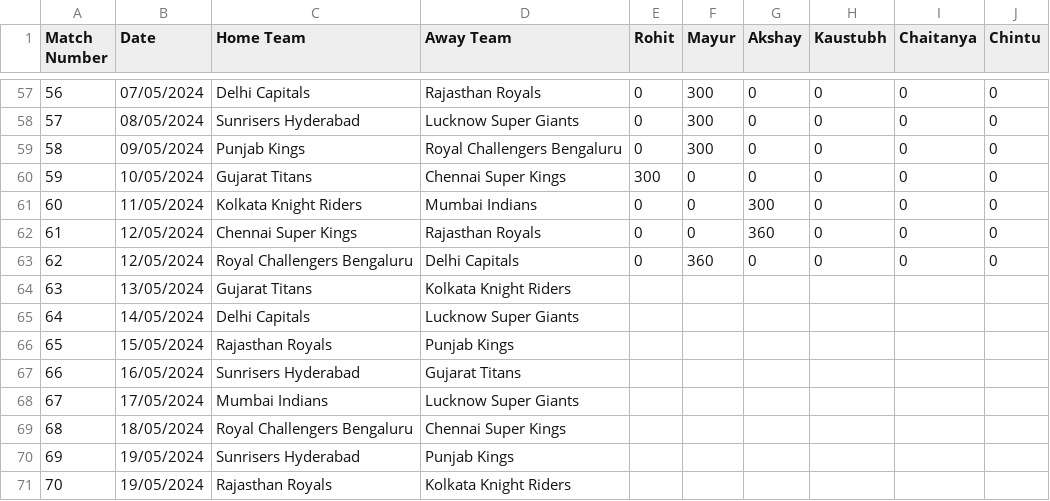
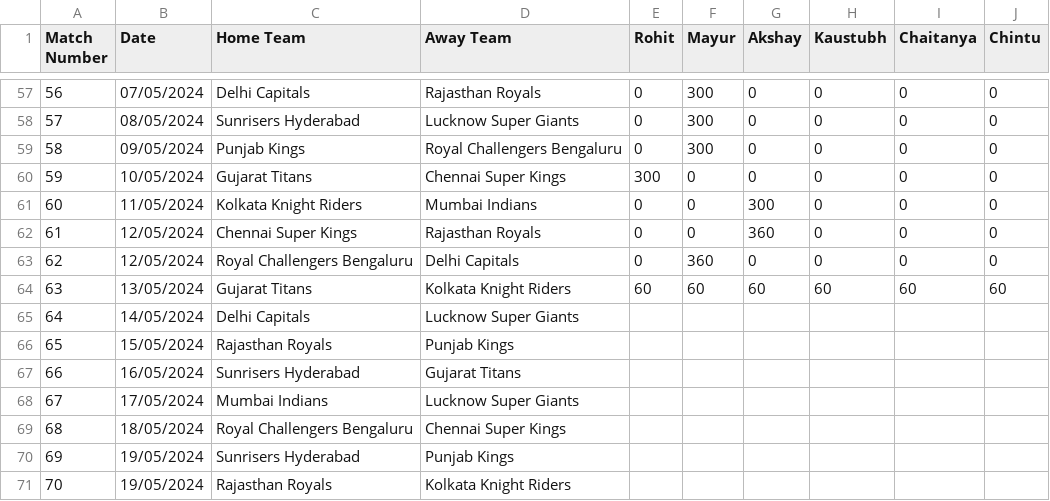
Before and after one commit to project10109/InternalD11Dashboard, a CSV file: ipl_winnings_MAY.csv, drawn as a sheet; only a part is shown, gaps mark what is left out.

Commit message:
Add files via upload

```diff
--- a/ipl_winnings_MAY.csv
+++ b/ipl_winnings_MAY.csv
@@ -63,3 +63,3 @@ Match Number,Date,Home Team,Away Team,Rohit,Mayur,Akshay,Kaustubh,Chaitanya,Chin
 62,12/05/2024,Royal Challengers Bengaluru,Delhi Capitals,0,360,0,0,0,0
-63,13/05/2024,Gujarat Titans,Kolkata Knight Riders,,,,,,
+63,13/05/2024,Gujarat Titans,Kolkata Knight Riders,60,60,60,60,60,60
 64,14/05/2024,Delhi Capitals,Lucknow Super Giants,,,,,,
```
